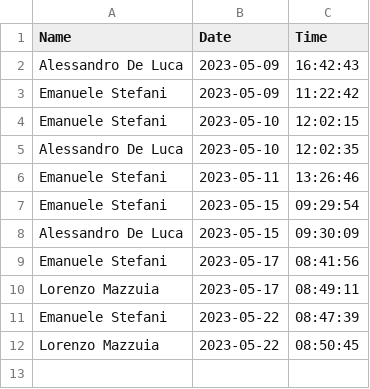
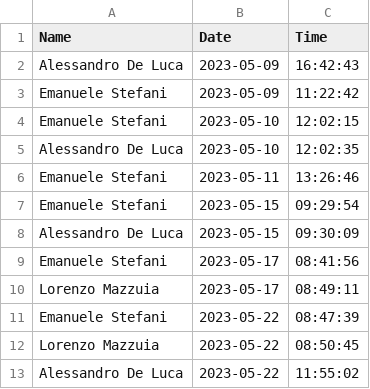
Before and after one commit to Taronyufa/FaceRecognition, a CSV file: face_recognition/Attendance.csv, drawn as a sheet; the diff names each change by its address in the sheet, - before the commit and + after, or states it on an @@ line.

Commit message:
bug fixing
theres a bug that makes the unrecognized attendance and the photo to save more and more but im lazy rn

```diff
--- a/face_recognition/Attendance.csv
+++ b/face_recognition/Attendance.csv
+row 13: Alessandro De Luca | 2023-05-22 | 11:55:02
```
Also changed, not shown: 2 other files.
